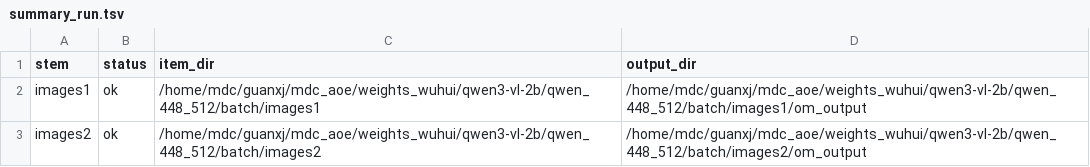
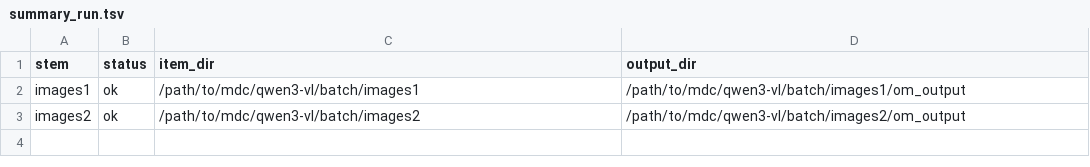
Before and after one commit to huiwuaaaab/onnx_om, a TSV file: Qwen3-VL/om/batch/summary_run.tsv, drawn as a sheet.

```diff
--- a/Qwen3-VL/om/batch/summary_run.tsv
+++ b/Qwen3-VL/om/batch/summary_run.tsv
@@ -1,3 +1,3 @@
 stem	status	item_dir	output_dir
-images1	ok	/home/mdc/guanxj/mdc_aoe/weights_wuhui/qwen3-vl-2b/qwen_448_512/batch/images1	/home/mdc/guanxj/mdc_aoe/weights_wuhui/qwen3-vl-2b/qwen_448_512/batch/images1/om_output
-images2	ok	/home/mdc/guanxj/mdc_aoe/weights_wuhui/qwen3-vl-2b/qwen_448_512/batch/images2	/home/mdc/guanxj/mdc_aoe/weights_wuhui/qwen3-vl-2b/qwen_448_512/batch/images2/om_output
+images1	ok	/path/to/mdc/qwen3-vl/batch/images1	/path/to/mdc/qwen3-vl/batch/images1/om_output
+images2	ok	/path/to/mdc/qwen3-vl/batch/images2	/path/to/mdc/qwen3-vl/batch/images2/om_output
```
Also changed, not shown: InternVL3_5-1B/om/batch/summary_run.tsv, gemma-4/om/batch/summary_dump.tsv, 46 other files.
